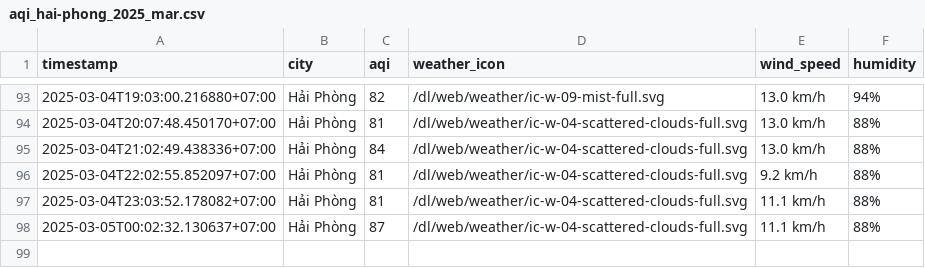
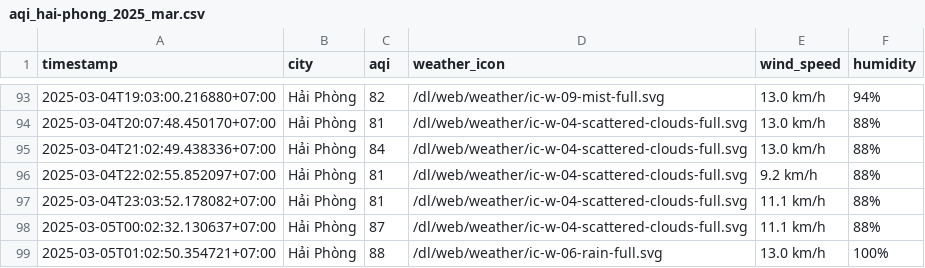
Before and after one commit to nghiahsgs/iqair-dataset, a CSV file: result/hai-phong/aqi_hai-phong_2025_mar.csv, drawn as a sheet; only a part is shown, gaps mark what is left out.

```diff
--- a/result/hai-phong/aqi_hai-phong_2025_mar.csv
+++ b/result/hai-phong/aqi_hai-phong_2025_mar.csv
@@ -98 +98,2 @@ timestamp,city,aqi,weather_icon,wind_speed,humidity
 2025-03-05T00:02:32.130637+07:00,Hải Phòng,87,/dl/web/weather/ic-w-04-scattered-clouds-full.svg,11.1 km/h,88%
+2025-03-05T01:02:50.354721+07:00,Hải Phòng,88,/dl/web/weather/ic-w-06-rain-full.svg,13.0 km/h,100%
```
Also changed, not shown: result/can-tho/aqi_can-tho_2025_mar.csv, result/hue/aqi_hue_2025_mar.csv, 2 other files.
